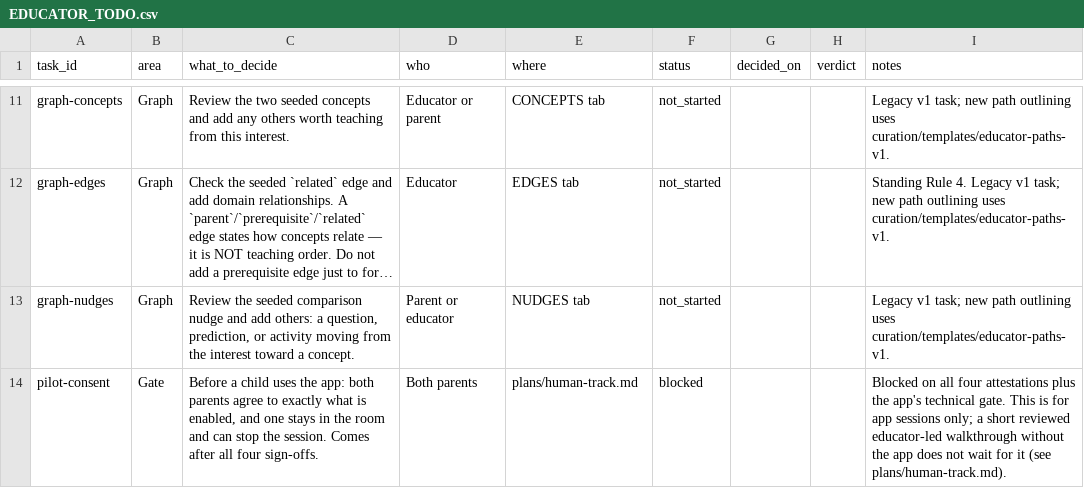
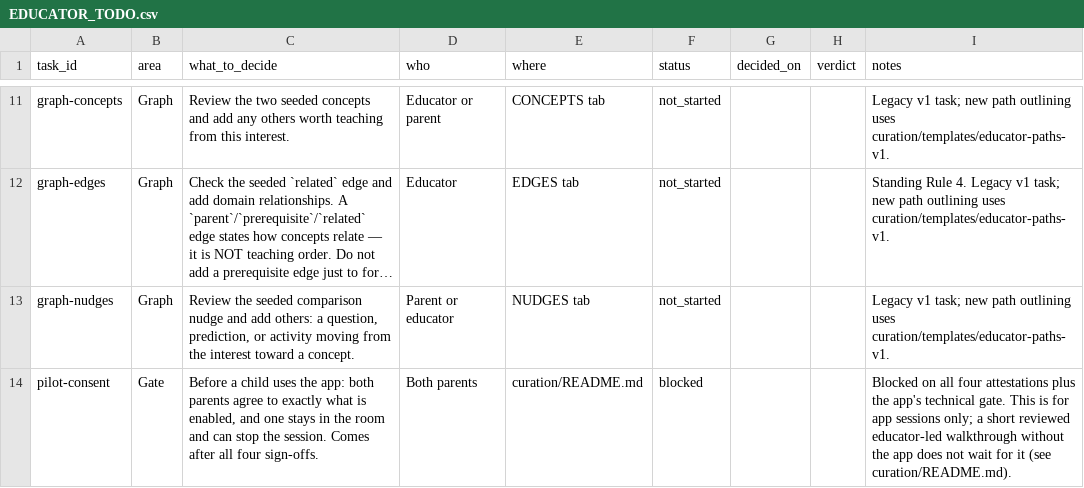
Before and after one commit to torenunez/lerni, a CSV file: curation/templates/v1/EDUCATOR_TODO.csv, drawn as a sheet; only a part is shown, gaps mark what is left out; long unchanged cells end in …; the diff names each change by its address in the sheet, - before the commit and + after, or states it on an @@ line.

```diff
--- a/curation/templates/v1/EDUCATOR_TODO.csv
+++ b/curation/templates/v1/EDUCATOR_TODO.csv
-E14 (where): plans/human-track.md
+E14 (where): curation/README.md
-I14 (notes): …it (see plans/human-track.md).
+I14 (notes): …it (see curation/README.md).
```
Also changed, not shown: 14 other files.
